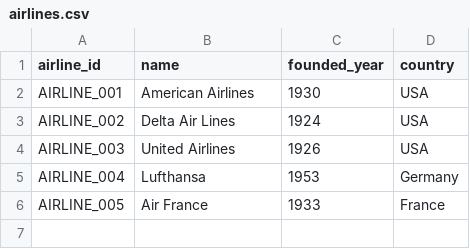
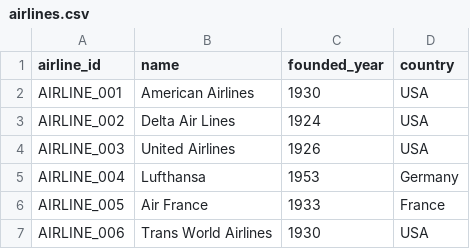
Before and after one commit to KHenn22/datafun-05-sql, a CSV file: data/airlines.csv, drawn as a sheet.

```diff
--- a/data/airlines.csv
+++ b/data/airlines.csv
@@ -6 +6,2 @@ AIRLINE_004,Lufthansa,1953,Germany
 AIRLINE_005,Air France,1933,France
+AIRLINE_006,Trans World Airlines,1930,USA
```
Also changed, not shown: data/crashes.csv, 24 other files.
